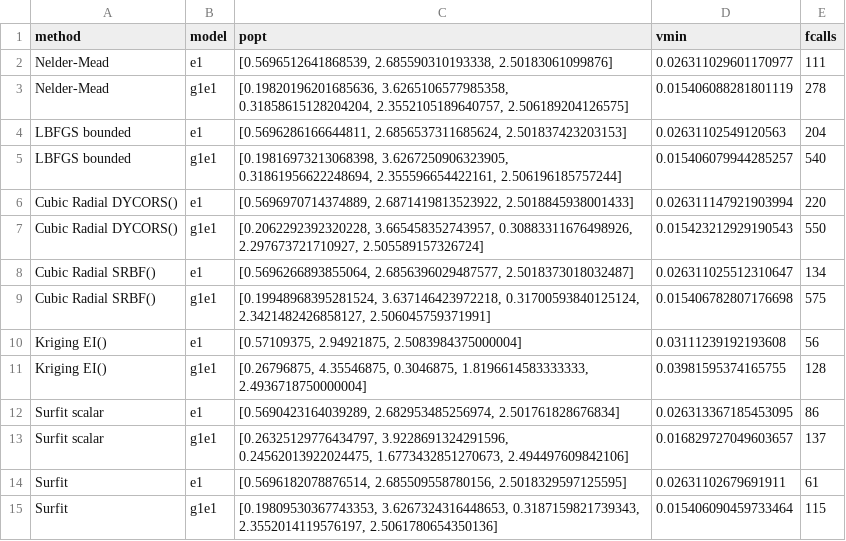
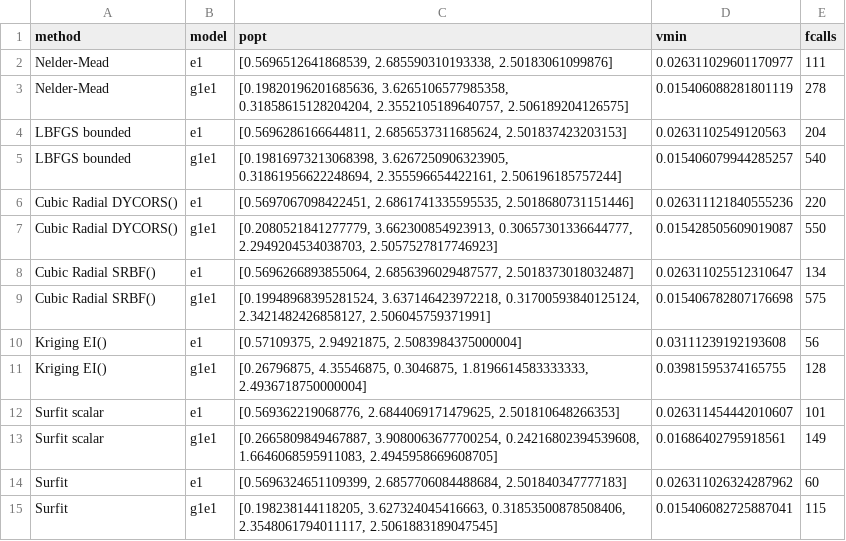
Before and after one commit to spalato/Surfit.jl, a CSV file: scratch/results/optim_results.csv, drawn as a sheet.

```diff
--- a/scratch/results/optim_results.csv
+++ b/scratch/results/optim_results.csv
@@ -5,4 +5,4 @@ LBFGS bounded,e1,"[0.5696286166644811, 2.6856537311685624, 2.501837423203153]",0
 LBFGS bounded,g1e1,"[0.19816973213068398, 3.6267250906323905, 0.31861956622248694, 2.355596654422161, 2.506196185757244]",0.015406079944285257,540
-Cubic Radial DYCORS(),e1,"[0.5696970714374889, 2.6871419813523922, 2.5018845938001433]",0.026311147921903994,220
-Cubic Radial DYCORS(),g1e1,"[0.2062292392320228, 3.665458352743957, 0.30883311676498926, 2.297673721710927, 2.505589157326724]",0.015423212929190543,550
+Cubic Radial DYCORS(),e1,"[0.5697067098422451, 2.6861741335595535, 2.5018680731151446]",0.026311121840555236,220
+Cubic Radial DYCORS(),g1e1,"[0.2080521841277779, 3.662300854923913, 0.30657301336644777, 2.2949204534038703, 2.5057527817746923]",0.015428505609019087,550
 Cubic Radial SRBF(),e1,"[0.5696266893855064, 2.6856396029487577, 2.5018373018032487]",0.026311025512310647,134
@@ -11,5 +11,5 @@ Kriging EI(),e1,"[0.57109375, 2.94921875, 2.5083984375000004]",0.031112391921936
 Kriging EI(),g1e1,"[0.26796875, 4.35546875, 0.3046875, 1.8196614583333333, 2.4936718750000004]",0.03981595374165755,128
-Surfit scalar,e1,"[0.5690423164039289, 2.682953485256974, 2.501761828676834]",0.026313367185453095,86
-Surfit scalar,g1e1,"[0.26325129776434797, 3.9228691324291596, 0.24562013922024475, 1.6773432851270673, 2.494497609842106]",0.016829727049603657,137
-Surfit,e1,"[0.5696182078876514, 2.685509558780156, 2.5018329597125595]",0.02631102679691911,61
-Surfit,g1e1,"[0.19809530367743353, 3.6267324316448653, 0.3187159821739343, 2.3552014119576197, 2.5061780654350136]",0.015406090459733464,115
+Surfit scalar,e1,"[0.569362219068776, 2.6844069171479625, 2.501810648266353]",0.026311454442010607,101
+Surfit scalar,g1e1,"[0.2665809849467887, 3.9080063677700254, 0.24216802394539608, 1.6646068595911083, 2.4945958669608705]",0.01686402795918561,149
+Surfit,e1,"[0.5696324651109399, 2.6857706084488684, 2.501840347777183]",0.026311026324287962,60
+Surfit,g1e1,"[0.198238144118205, 3.627324045416663, 0.31853500878508406, 2.3548061794011117, 2.5061883189047545]",0.015406082725887041,115
```
Also changed, not shown: 1 other file.
